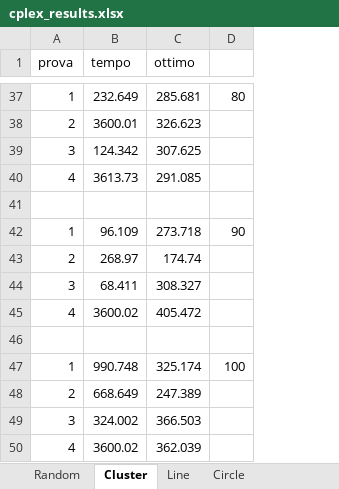
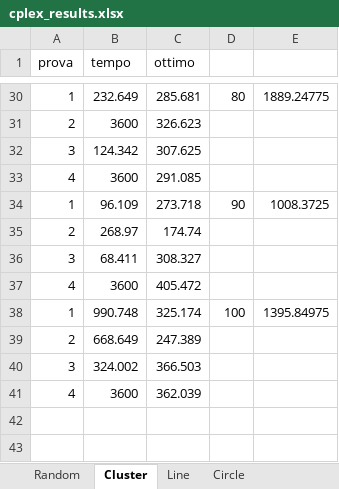
Before and after one commit to trueGek/memoc, an Excel workbook: progetto/Risultati/cplex_results.xlsx, sheet Cluster, drawn as a sheet; only a part is shown, gaps mark what is left out; values as stored, in another font and other column widths than the file's, no borders; removed rows and columns are numbered as before the commit, all else as after; the diff covers the shown part only; the diff names each change by its address in the sheet, - before the commit and + after, or states it on an @@ line.

```diff
--- a/progetto/Risultati/cplex_results.xlsx (sheet Cluster)
+++ b/progetto/Risultati/cplex_results.xlsx (sheet Cluster)
+column E, rows 30-38: 1889.24775 |  |  |  | 1008.3725 |  |  |  | 1395.84975
-B31 (tempo): 3600.01
+B31 (tempo): 3600
-B33 (tempo): 3613.73
+B33 (tempo): 3600
-row 41: (empty)
-B37 (tempo): 3600.02
+B37 (tempo): 3600
-row 46: (empty)
-B41 (tempo): 3600.02
+B41 (tempo): 3600
```
Also changed, not shown: 7 removed rows elsewhere in this sheet, sheet Random, sheet Line, sheet Circle, charts or pictures, 5 other files.
